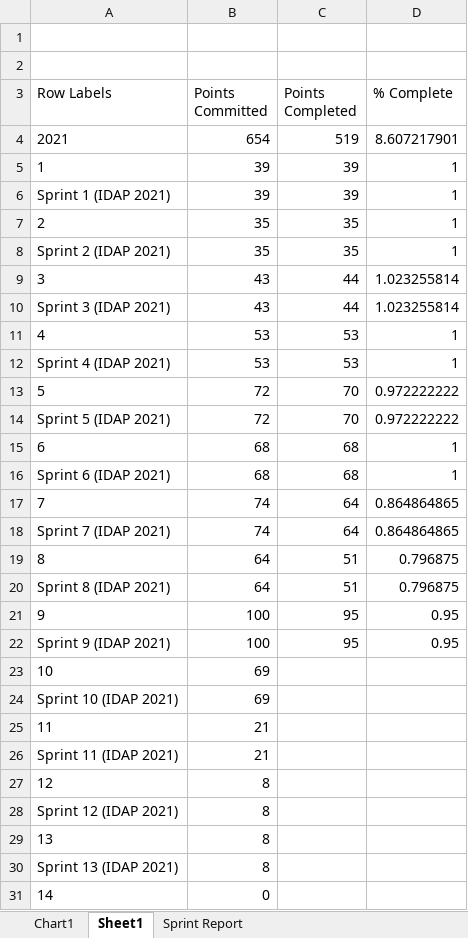
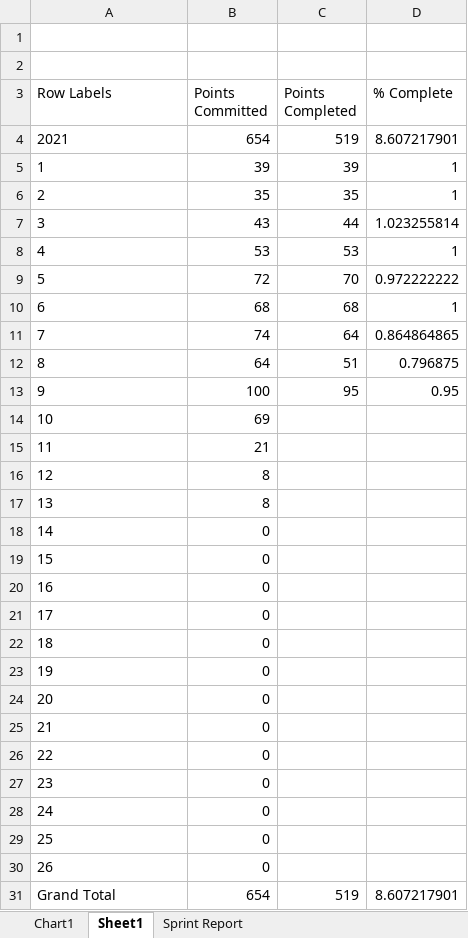
Before and after one commit to steveteske/jamp, an Excel workbook: logs/20210510/pandas_simple210510a_pivot.xlsx, sheet Sheet1, drawn as a sheet; only a part is shown; the shorter side is filled out with more unchanged rows; values as stored, in another font and other column widths than the file's, no borders; removed rows and columns are numbered as before the commit, all else as after; the diff covers the shown part only; the diff names each change by its address in the sheet, - before the commit and + after, or states it on an @@ line.

```diff
--- a/logs/20210510/pandas_simple210510a_pivot.xlsx (sheet Sheet1)
+++ b/logs/20210510/pandas_simple210510a_pivot.xlsx (sheet Sheet1)
-row 6: Sprint 1 (IDAP 2021) | 39 | 39 | 1
-row 7: 2 | 35 | 35 | 1
@@ column A (Row Labels) renumbered between rows 6 and 30 @@
-row 10: Sprint 3 (IDAP 2021) | 43 | 44 | 1.023255814
-row 11: 4 | 53 | 53 | 1
-row 14: Sprint 5 (IDAP 2021) | 72 | 70 | 0.972222222
-row 15: 6 | 68 | 68 | 1
-row 18: Sprint 7 (IDAP 2021) | 74 | 64 | 0.864864865
-row 19: 8 | 64 | 51 | 0.796875
-row 22: Sprint 9 (IDAP 2021) | 100 | 95 | 0.95
-row 23: 10 | 69
-row 26: Sprint 11 (IDAP 2021) | 21
-row 27: 12 | 8
-row 28: Sprint 12 (IDAP 2021) | 8
```
Also changed, not shown: 13 removed rows elsewhere in this sheet, sheet Sprint Report, charts or pictures, pandas_simple.xlsx, 8 other files.
